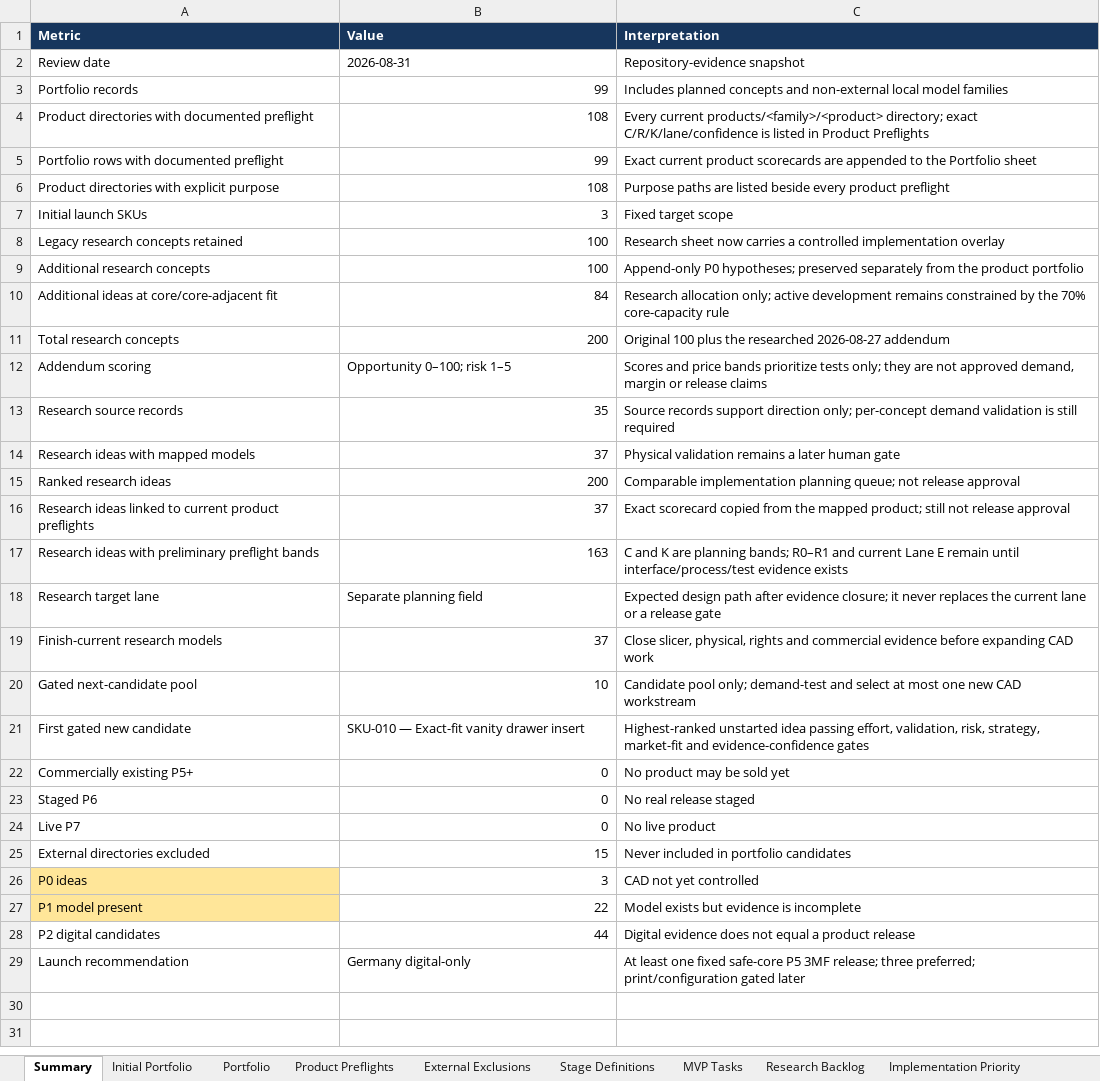
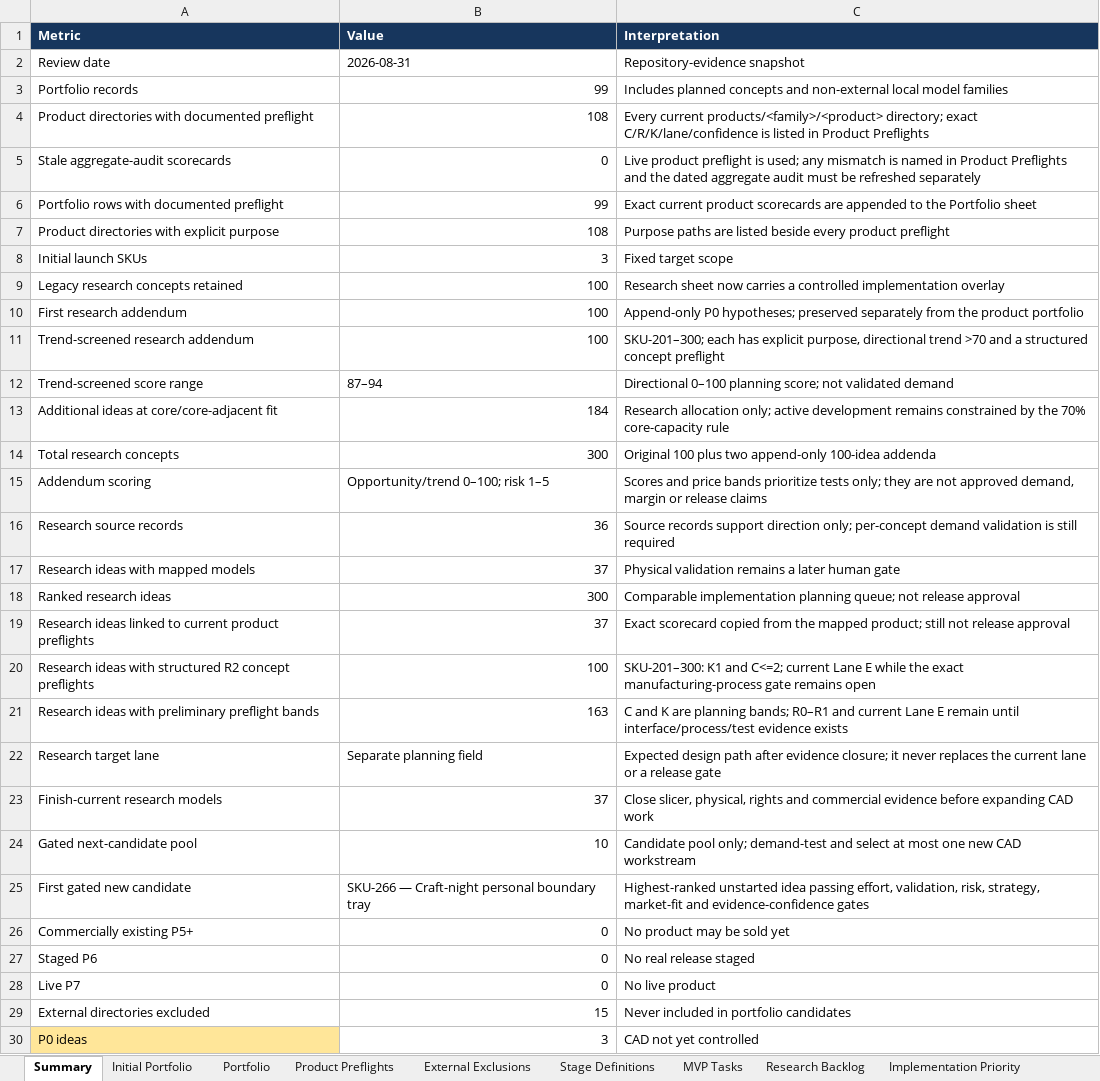
Before and after one commit to stefanjunk/3d_models, an Excel workbook: business/02-portfolio/product-portfolio.xlsx, sheet Summary, drawn as a sheet; only a part is shown; the shorter side is filled out with more unchanged rows; values as stored, in another font and other column widths than the file's, no borders; addresses are those after the commit; the diff names each change by its address in the sheet, - before the commit and + after, or states it on an @@ line.

Commit message:
Add 100 trend-screened portfolio ideas

```diff
--- a/business/02-portfolio/product-portfolio.xlsx (sheet Summary)
+++ b/business/02-portfolio/product-portfolio.xlsx (sheet Summary)
+row 5: Stale aggregate-audit scorecards | 0 | Live product preflight is used; any mismatch is named in Product Preflights and the dated aggregate audit must be refreshed separately
-A10 (Metric): Additional research concepts
+A10 (Metric): First research addendum
+row 11: Trend-screened research addendum | 100 | SKU-201–300; each has explicit purpose, directional trend >70 and a structured concept preflight
+row 12: Trend-screened score range | 87–94 | Directional 0–100 planning score; not validated demand
-B13 (Value): 84
+B13 (Value): 184
-B14 (Value): 200
+B14 (Value): 300
-C14 (Interpretation): …100 plus the researched 2026-08-27 addendum
+C14 (Interpretation): …100 plus two append-only 100-idea addenda
-B15 (Value): Opportunity 0–100; risk 1–5
+B15 (Value): Opportunity/trend 0–100; risk 1–5
-B16 (Value): 35
+B16 (Value): 36
-B18 (Value): 200
+B18 (Value): 300
+row 20: Research ideas with structured R2 concept preflights | 100 | SKU-201–300: K1 and C<=2; current Lane E while the exact manufacturing-process gate remains open
-B25 (Value): SKU-010 — Exact-fit vanity drawer insert
+B25 (Value): SKU-266 — Craft-night personal boundary tray
```
Also changed, not shown: sheet Implementation Priority, sheet Research Sources, sheet Product Preflights, sheet Preflight Legend, sheet Initial Portfolio, sheet Portfolio, other sheet tabs, 19 other files.
